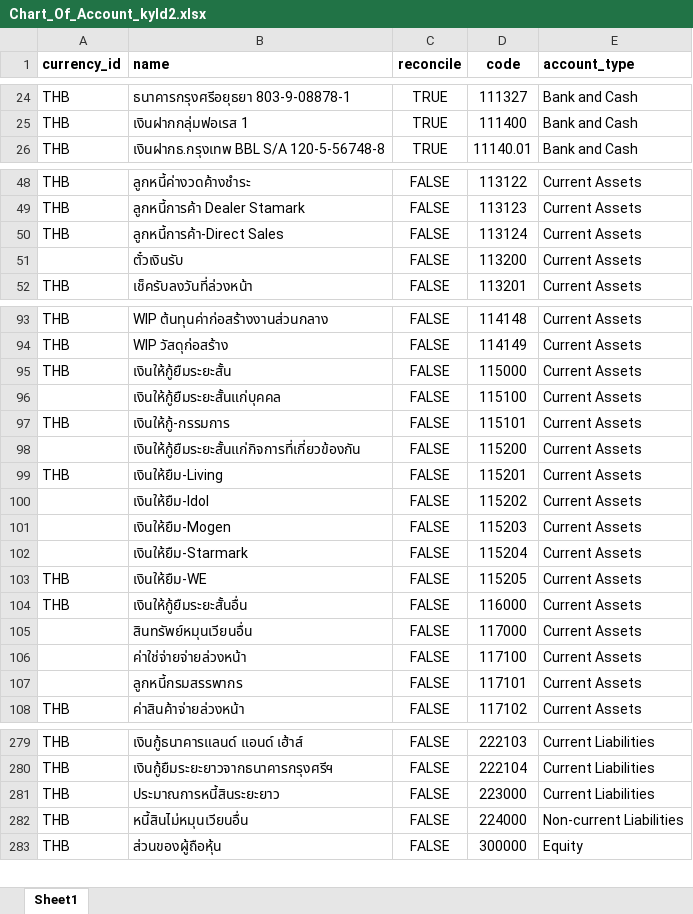
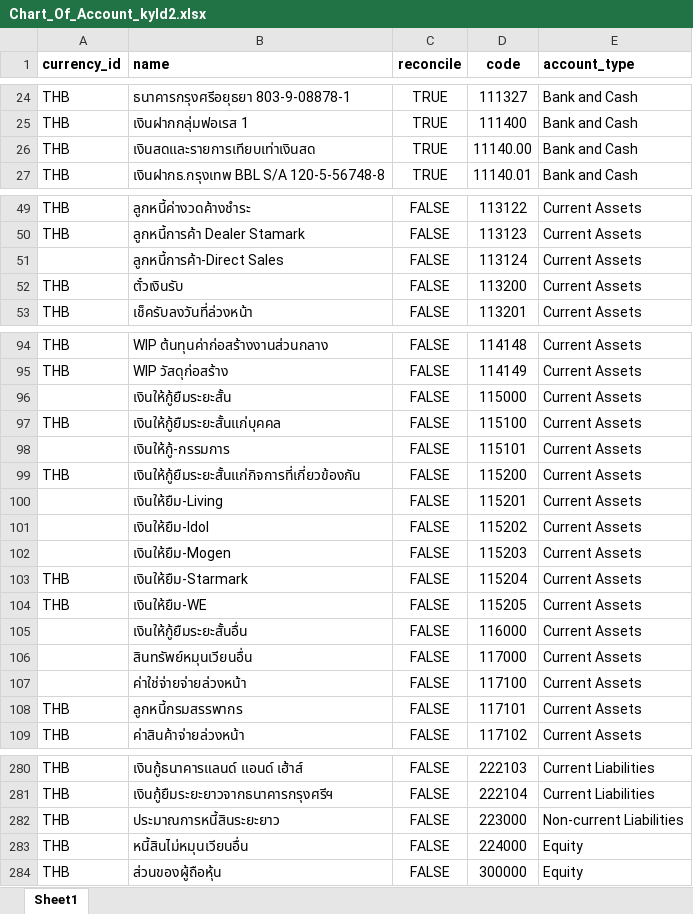
Before and after one commit to apcball/Project1, an Excel workbook: Data_file/Chart_Of_Account_kyld2.xlsx, sheet Sheet1, drawn as a sheet; only a part is shown, gaps mark what is left out; values as stored, in another font and other column widths than the file's, no borders; addresses are those after the commit; the diff covers the shown part only; the diff names each change by its address in the sheet, - before the commit and + after, or states it on an @@ line.

```diff
--- a/Data_file/Chart_Of_Account_kyld2.xlsx (sheet Sheet1)
+++ b/Data_file/Chart_Of_Account_kyld2.xlsx (sheet Sheet1)
+row 26: THB | เงินสดและรายการเทียบเท่าเงินสด | TRUE | 11140.00 | Bank and Cash
-A51 (currency_id): THB
+A51 (currency_id): (empty)
-A52 (currency_id): (empty)
+A52 (currency_id): THB
-A96 (currency_id): THB
+A96 (currency_id): (empty)
-A97 (currency_id): (empty)
+A97 (currency_id): THB
-A98 (currency_id): THB
+A98 (currency_id): (empty)
-A99 (currency_id): (empty)
+A99 (currency_id): THB
-A100 (currency_id): THB
+A100 (currency_id): (empty)
-A103 (currency_id): (empty)
+A103 (currency_id): THB
-A105 (currency_id): THB
+A105 (currency_id): (empty)
-A108 (currency_id): (empty)
+A108 (currency_id): THB
-E282 (account_type): Current Liabilities
+E282 (account_type): Non-current Liabilities
-E283 (account_type): Non-current Liabilities
+E283 (account_type): Equity
```
Also changed, not shown: 11 edited cells elsewhere in this sheet, Data_file/Account OB partner code.xlsx, Data_file/product_category_import.xlsx, 13 other files.
